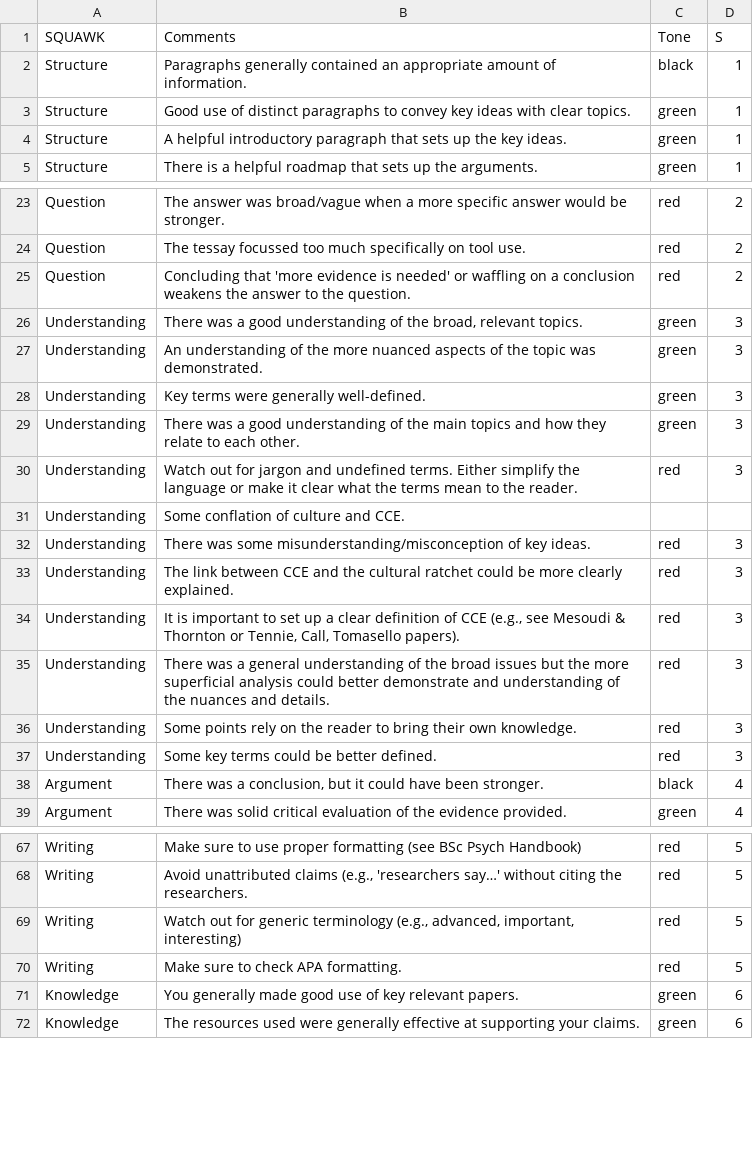
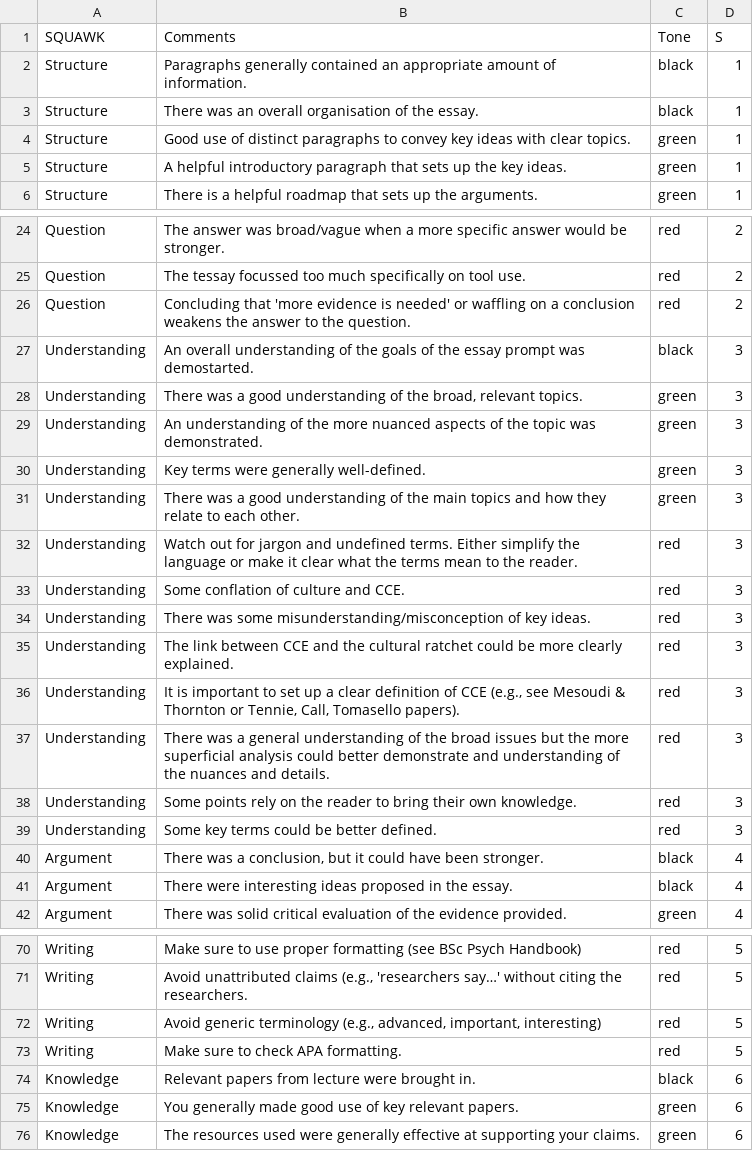
Before and after one commit to AlissaFerry/fws_speed_grading, a CSV file: Specific_Comments.csv, drawn as a sheet; only a part is shown, gaps mark what is left out; the diff covers the shown part only.

Commit message:
Add files via upload

```diff
--- a/Specific_Comments.csv
+++ b/Specific_Comments.csv
@@ -2,2 +2,3 @@
 Structure,Paragraphs generally contained an appropriate amount of information.,black,1
+Structure,There was an overall organisation of the essay.,black,1
 Structure,Good use of distinct paragraphs to convey key ideas with clear topics.,green,1
@@ -25,2 +26,3 @@ Question,The tessay focussed too much specifically on tool use.,red,2
 Question,Concluding that 'more evidence is needed' or waffling on a conclusion weakens the answer to the question.,red,2
+Understanding,An overall understanding of the goals of the essay prompt was demostarted.,black,3
 Understanding,"There was a good understanding of the broad, relevant topics.",green,3
@@ -30,3 +32,3 @@ Understanding,There was a good understanding of the main topics and how they rel
 Understanding,Watch out for jargon and undefined terms. Either simplify the language or make it clear what the terms mean to the reader. ,red,3
-Understanding,Some conflation of culture and CCE.,,
+Understanding,Some conflation of culture and CCE.,red,3
 Understanding,There was some misunderstanding/misconception of key ideas.,red,3
@@ -38,2 +40,3 @@ Understanding,Some key terms could be better defined. ,red,3
 Argument,"There was a conclusion, but it could have been stronger.",black,4
+Argument,There were interesting ideas proposed in the essay. ,black,4
 Argument,There was solid critical evaluation of the evidence provided.,green,4
@@ -68,4 +71,5 @@ Writing,Make sure to use proper formatting (see BSc Psych Handbook),red,5
 Writing,"Avoid unattributed claims (e.g., 'researchers say…' without citing the researchers.",red,5
-Writing,"Watch out for generic terminology (e.g., advanced, important, interesting)",red,5
+Writing,"Avoid  generic terminology (e.g., advanced, important, interesting)",red,5
 Writing,Make sure to check APA formatting.,red,5
+Knowledge,Relevant papers from lecture were brought in. ,black,6
 Knowledge,You generally made good use of key relevant papers.,green,6
```
Also changed, not shown: 1 edited cell elsewhere in this file.
